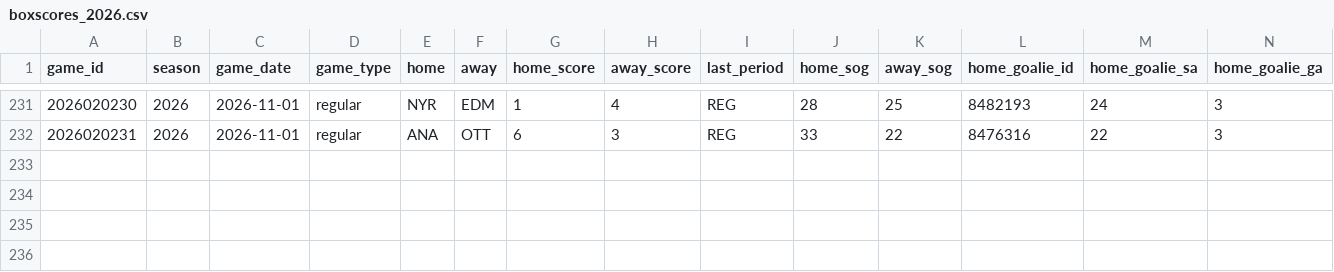
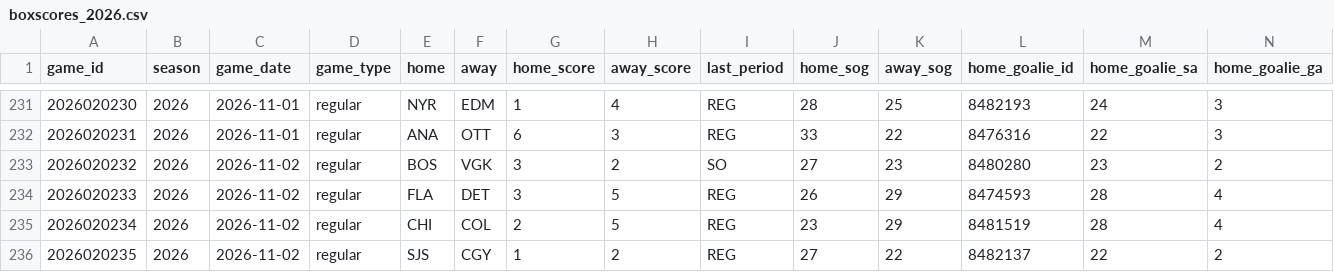
Before and after one commit to lifeisgreat07/NFL-Model-2, a CSV file: data/nhl/history/boxscores_2026.csv, drawn as a sheet; only a part is shown, gaps mark what is left out; rows hold the shown columns only; the diff names each change by its address in the sheet, - before the commit and + after, or states it on an @@ line.

```diff
--- a/data/nhl/history/boxscores_2026.csv
+++ b/data/nhl/history/boxscores_2026.csv
+row 233: 2026020232 | 2026 | 2026-11-02 | regular | BOS | VGK | 3 | 2 | SO | 27 | 23 | 8480280 | 23 | 2
+row 234: 2026020233 | 2026 | 2026-11-02 | regular | FLA | DET | 3 | 5 | REG | 26 | 29 | 8474593 | 28 | 4
+row 235: 2026020234 | 2026 | 2026-11-02 | regular | CHI | COL | 2 | 5 | REG | 23 | 29 | 8481519 | 28 | 4
+row 236: 2026020235 | 2026 | 2026-11-02 | regular | SJS | CGY | 1 | 2 | REG | 27 | 22 | 8482137 | 22 | 2
```
Also changed, not shown: 4 other files.
